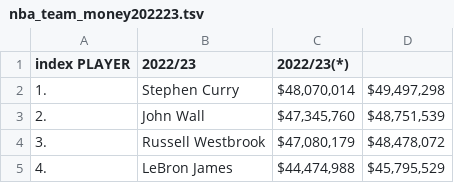
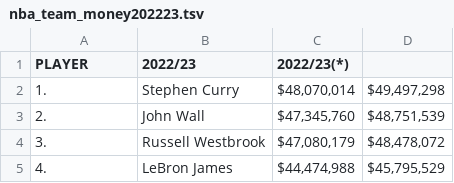
Before and after one commit to fenago/datasets, a TSV file: nba_team_money202223.tsv, drawn as a sheet; only a part is shown.

Commit message:
Update nba_team_money202223.tsv

```diff
--- a/nba_team_money202223.tsv
+++ b/nba_team_money202223.tsv
@@ -1,2 +1,2 @@
-index  PLAYER	2022/23 	2022/23(*)
+  PLAYER	2022/23 	2022/23(*)
 1.	Stephen Curry	$48,070,014	$49,497,298
```
